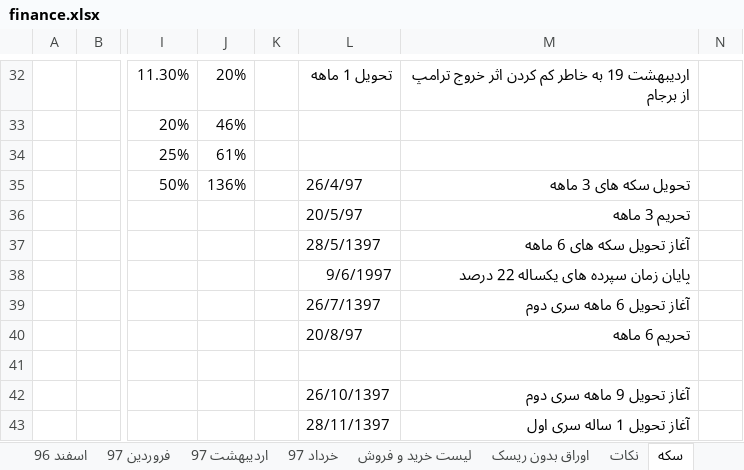
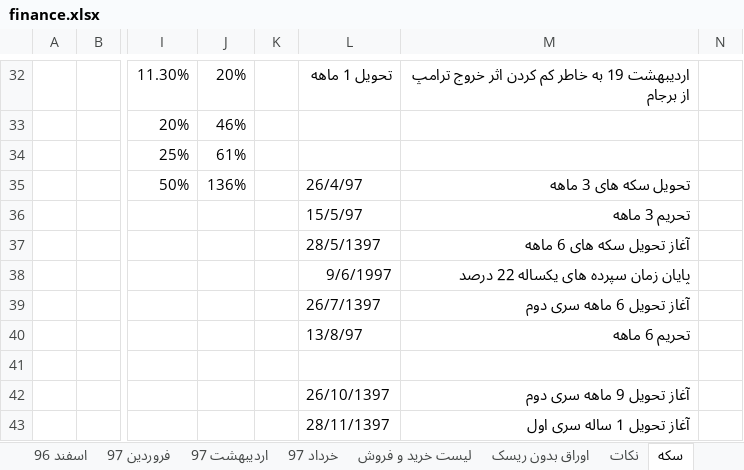
Before and after one commit to ali61n60/AudioDemo, an Excel workbook: AudioDemo/finance/finance.xlsx, sheet سکه, drawn as a sheet; only a part is shown, gaps mark what is left out; values as stored, in another font and other column widths than the file's, no borders; the diff names each change by its address in the sheet, - before the commit and + after, or states it on an @@ line.

```diff
--- a/AudioDemo/finance/finance.xlsx (sheet سکه)
+++ b/AudioDemo/finance/finance.xlsx (sheet سکه)
-L36: 20/5/97
+L36: 15/5/97
-L40: 20/8/97
+L40: 13/8/97
```
Also changed, not shown: sheet برنامه 5 ساله.
